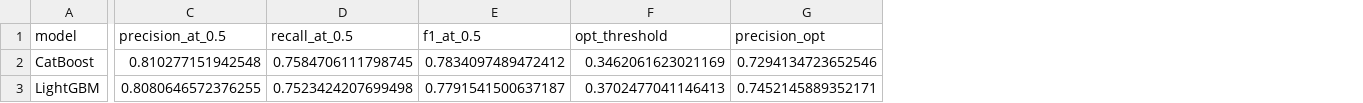
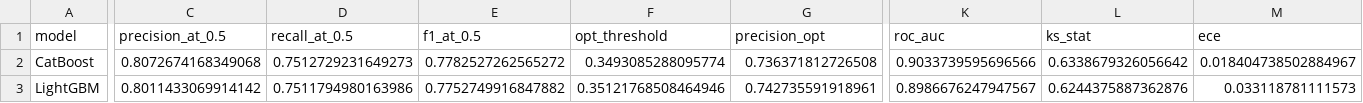
Before and after one commit to Codered1729/SIH26184, a CSV file: sentinel_prototype/sentinel/ml/experiments/model_comparison.csv, drawn as a sheet; only a part is shown, gaps mark what is left out; the diff covers the shown part only; the diff names each change by its address in the sheet, - before the commit and + after, or states it on an @@ line.

Commit message:
fix(ml): honest evaluation pipeline — temporal holdout, ROC-AUC/KS/ECE, Hawkes decirc, isotonic calibration
- train_and_serialize.py: evaluate metrics on temporal holdout (last 20% by day) instead of training data — removes train-set leakage
- benchmark_models.py: add ROC-AUC, KS Statistic, ECE to fold metrics and report
- experiments/validate_hawkes.py: select ground-truth ATM uniformly at random from nearby set, not exponential-decay weighted (circular benchmark eliminated)
- train_and_serialize.py: add CalibratedClassifierCV(isotonic) for primary model, store calibrated_model in pkl bundle
- predictor.py: load calibrated_model from bundle, expose use_calibrated flag
- docs/DESIGN_DECISIONS_AND_METRICS.md: update with honest holdout numbers, mark old training-set figures deprecated, add industry-standard metrics comparison table

```diff
--- a/sentinel_prototype/sentinel/ml/experiments/model_comparison.csv
+++ b/sentinel_prototype/sentinel/ml/experiments/model_comparison.csv
+column K (roc_auc), rows 2-3: 0.9033739595696566 | 0.8986676247947567
+column L (ks_stat), rows 2-3: 0.6338679326056642 | 0.6244375887362876
+column M (ece), rows 2-3: 0.018404738502884967 | 0.033118781111573
-C2 (precision_at_0.5): 0.810277151942548
+C2 (precision_at_0.5): 0.8072674168349068
-D2 (recall_at_0.5): 0.7584706111798745
+D2 (recall_at_0.5): 0.7512729231649273
-E2 (f1_at_0.5): 0.7834097489472412
+E2 (f1_at_0.5): 0.7782527262565272
-F2 (opt_threshold): 0.3462061623021169
+F2 (opt_threshold): 0.3493085288095774
-G2 (precision_opt): 0.7294134723652546
+G2 (precision_opt): 0.736371812726508
-C3 (precision_at_0.5): 0.8080646572376255
+C3 (precision_at_0.5): 0.8011433069914142
-D3 (recall_at_0.5): 0.7523424207699498
+D3 (recall_at_0.5): 0.7511794980163986
-E3 (f1_at_0.5): 0.7791541500637187
+E3 (f1_at_0.5): 0.7752749916847882
-F3 (opt_threshold): 0.3702477041146413
+F3 (opt_threshold): 0.35121768508464946
-G3 (precision_opt): 0.7452145889352171
+G3 (precision_opt): 0.742735591918961
```
Also changed, not shown: 30 edited cells elsewhere in this file, 8 other files.
